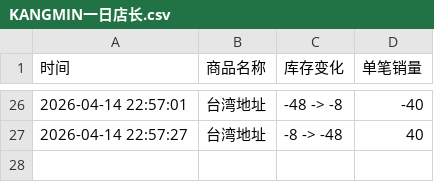
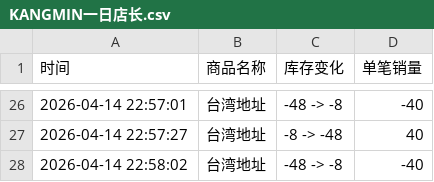
Before and after one commit to Juineii/kangmin_km0420, a CSV file: KANGMIN一日店长.csv, drawn as a sheet; only a part is shown, gaps mark what is left out.

Commit message:
自动更新数据 2026-04-14 22:58:03

```diff
--- a/KANGMIN一日店长.csv
+++ b/KANGMIN一日店长.csv
@@ -27 +27,2 @@
 2026-04-14 22:57:27,台湾地址,-8 -> -48,40
+2026-04-14 22:58:02,台湾地址,-48 -> -8,-40
```
